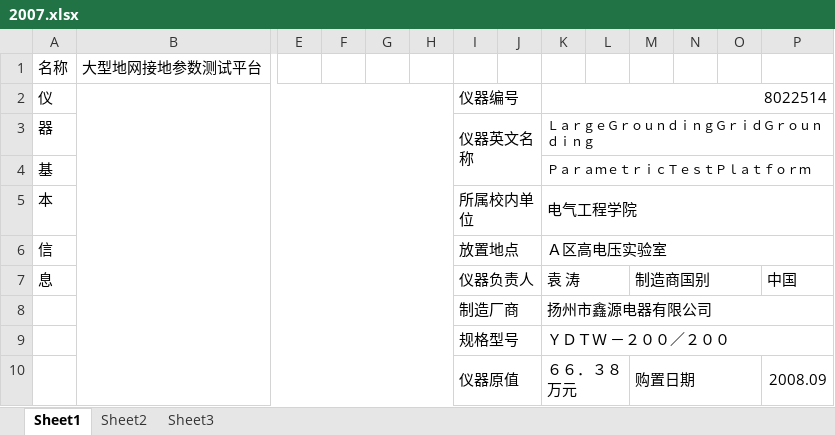
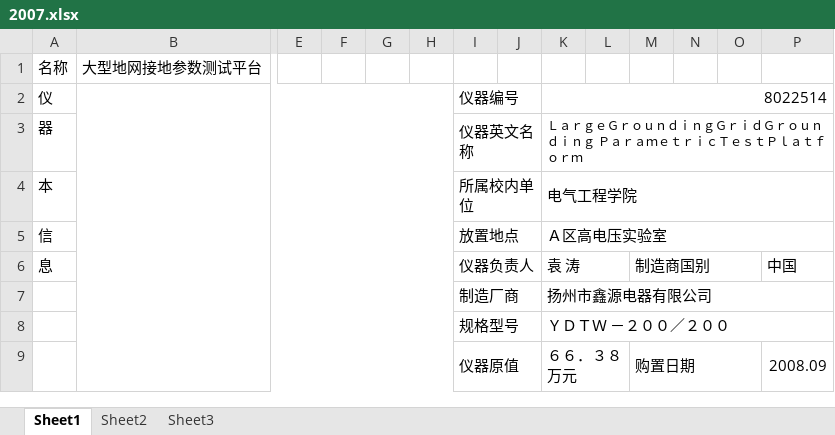
Before and after one commit to shilohchi/excel-to-mssql, an Excel workbook: devices info/2007.xlsx, sheet Sheet1, drawn as a sheet; only a part is shown, gaps mark what is left out; values as stored, in another font and other column widths than the file's, no borders; rows hold the shown columns only; the diff names each change by its address in the sheet, - before the commit and + after, or states it on an @@ line.

```diff
--- a/devices info/2007.xlsx (sheet Sheet1)
+++ b/devices info/2007.xlsx (sheet Sheet1)
-K3: ＬａｒｇｅＧｒｏｕｎｄｉｎｇＧｒｉｄＧｒｏｕｎｄｉｎｇ
+K3: ＬａｒｇｅＧｒｏｕｎｄｉｎｇＧｒｉｄＧｒｏｕｎｄｉｎｇ ＰａｒａｍｅｔｒｉｃＴｅｓｔＰｌａｔｆｏｒｍ
-row 4: 基 |  |  |  |  |  |  |  | ＰａｒａｍｅｔｒｉｃＴｅｓｔＰｌａｔｆｏｒｍ
```
Also changed, not shown: devices info/1026.xlsx, devices info/1033.xlsx, 20 other files.
